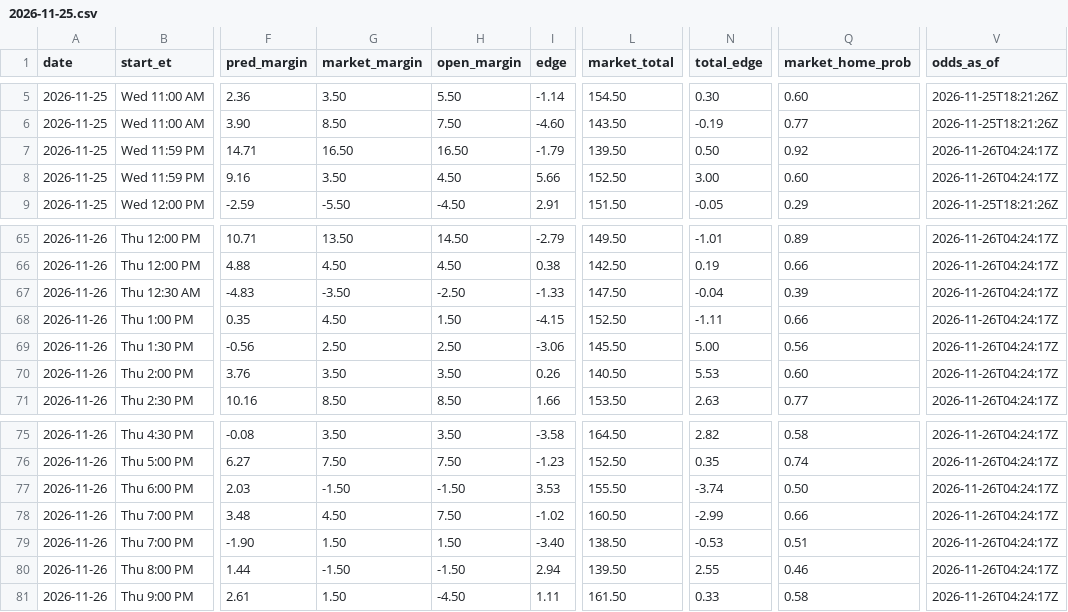
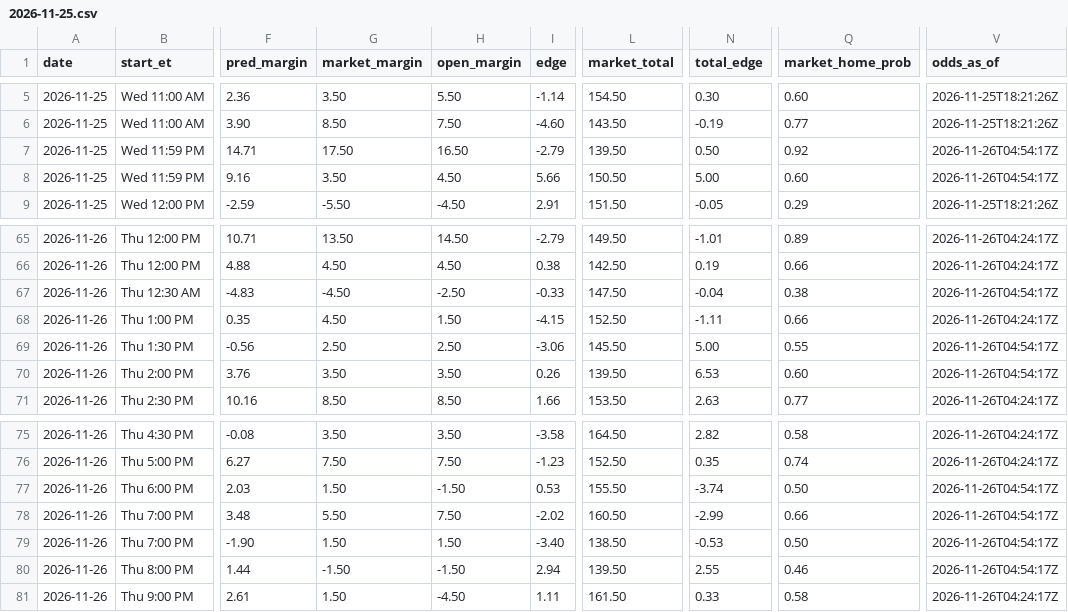
Before and after one commit to kjgruber47/cbb-model, a CSV file: data/live/predictions/2026-11-25.csv, drawn as a sheet; only a part is shown, gaps mark what is left out; the diff names each change by its address in the sheet, - before the commit and + after, or states it on an @@ line.

```diff
--- a/data/live/predictions/2026-11-25.csv
+++ b/data/live/predictions/2026-11-25.csv
-G7 (market_margin): 16.50
+G7 (market_margin): 17.50
-I7 (edge): -1.79
+I7 (edge): -2.79
-V7:V8 (odds_as_of): 2026-11-26T04:24:17Z
+V7:V8 (odds_as_of): 2026-11-26T04:54:17Z
-L8 (market_total): 152.50
+L8 (market_total): 150.50
-N8 (total_edge): 3.00
+N8 (total_edge): 5.00
-G67 (market_margin): -3.50
+G67 (market_margin): -4.50
-I67 (edge): -1.33
+I67 (edge): -0.33
-Q67 (market_home_prob): 0.39
+Q67 (market_home_prob): 0.38
-V67 (odds_as_of): 2026-11-26T04:24:17Z
+V67 (odds_as_of): 2026-11-26T04:54:17Z
-Q69 (market_home_prob): 0.56
+Q69 (market_home_prob): 0.55
-V69:V70 (odds_as_of): 2026-11-26T04:24:17Z
+V69:V70 (odds_as_of): 2026-11-26T04:54:17Z
-L70 (market_total): 140.50
+L70 (market_total): 139.50
-N70 (total_edge): 5.53
+N70 (total_edge): 6.53
-G77 (market_margin): -1.50
+G77 (market_margin): 1.50
-I77 (edge): 3.53
+I77 (edge): 0.53
-V77:V80 (odds_as_of): 2026-11-26T04:24:17Z
+V77:V80 (odds_as_of): 2026-11-26T04:54:17Z
-G78 (market_margin): 4.50
+G78 (market_margin): 5.50
-I78 (edge): -1.02
+I78 (edge): -2.02
-Q79 (market_home_prob): 0.51
+Q79 (market_home_prob): 0.50
```
Also changed, not shown: data/live/slate_latest.csv, 3 other files.
